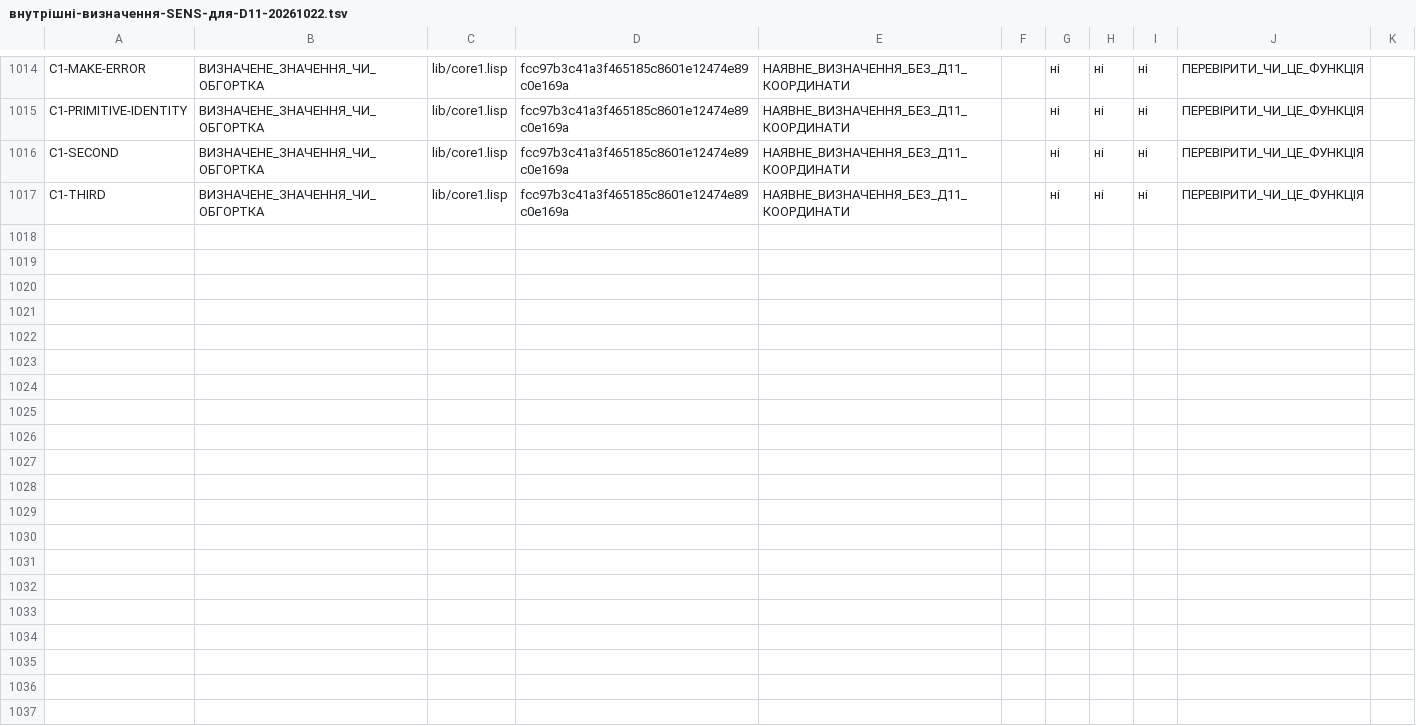
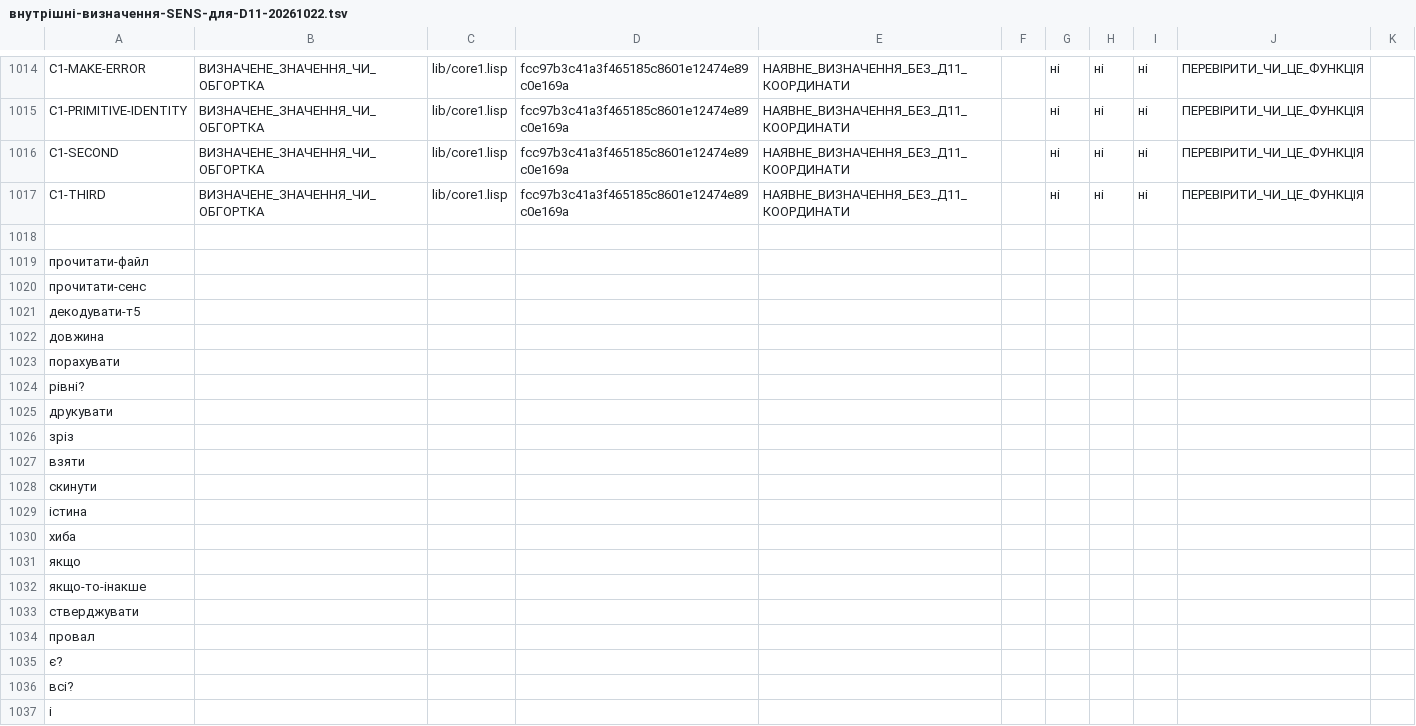
Before and after one commit to juv4uk/sens, a TSV file: knowledge/d11/база-доступних-функцій/внутрішні-визначення-SENS-для-D11-20261022.tsv, drawn as a sheet; only a part is shown, gaps mark what is left out; the diff covers the shown part only; the diff names each change by its address in the sheet, - before the commit and + after, or states it on an @@ line.

Commit message:
Ті 43 — у кандидати D11 (нератифіковані), не в тестову лексику
Власник: 43 (архівовані) додати в кандидати. Додано 43 рядки в TSV кандидатів (внутрішні-визначення-SENS-для-D11) зі станом «КАНДИДАТ (не ратифіковано)», порожньою координатою (опкоду не займають, чекають на закон) і джерелом архів-43-20261022. кандидати.json: total 1165→1208, historical 367→410; gate уточнено. Наявна повна робота по D11 (45 файлів lib/d11-*, база доступних функцій, 1017 внутрішніх визначень) — не перероблено.

```diff
--- a/knowledge/d11/база-доступних-функцій/внутрішні-визначення-SENS-для-D11-20261022.tsv
+++ b/knowledge/d11/база-доступних-функцій/внутрішні-визначення-SENS-для-D11-20261022.tsv
+row 1018: (empty)
+row 1019: прочитати-файл
+row 1020: прочитати-сенс
+row 1021: декодувати-т5
+row 1022: довжина
+row 1023: порахувати
+row 1024: рівні?
+row 1025: друкувати
+row 1026: зріз
+row 1027: взяти
+row 1028: скинути
+row 1029: істина
+row 1030: хиба
+row 1031: якщо
+row 1032: якщо-то-інакше
+row 1033: стверджувати
+row 1034: провал
+row 1035: є?
+row 1036: всі?
+row 1037: і
```
Also changed, not shown: 24 added rows elsewhere in this file, 1 other file.
